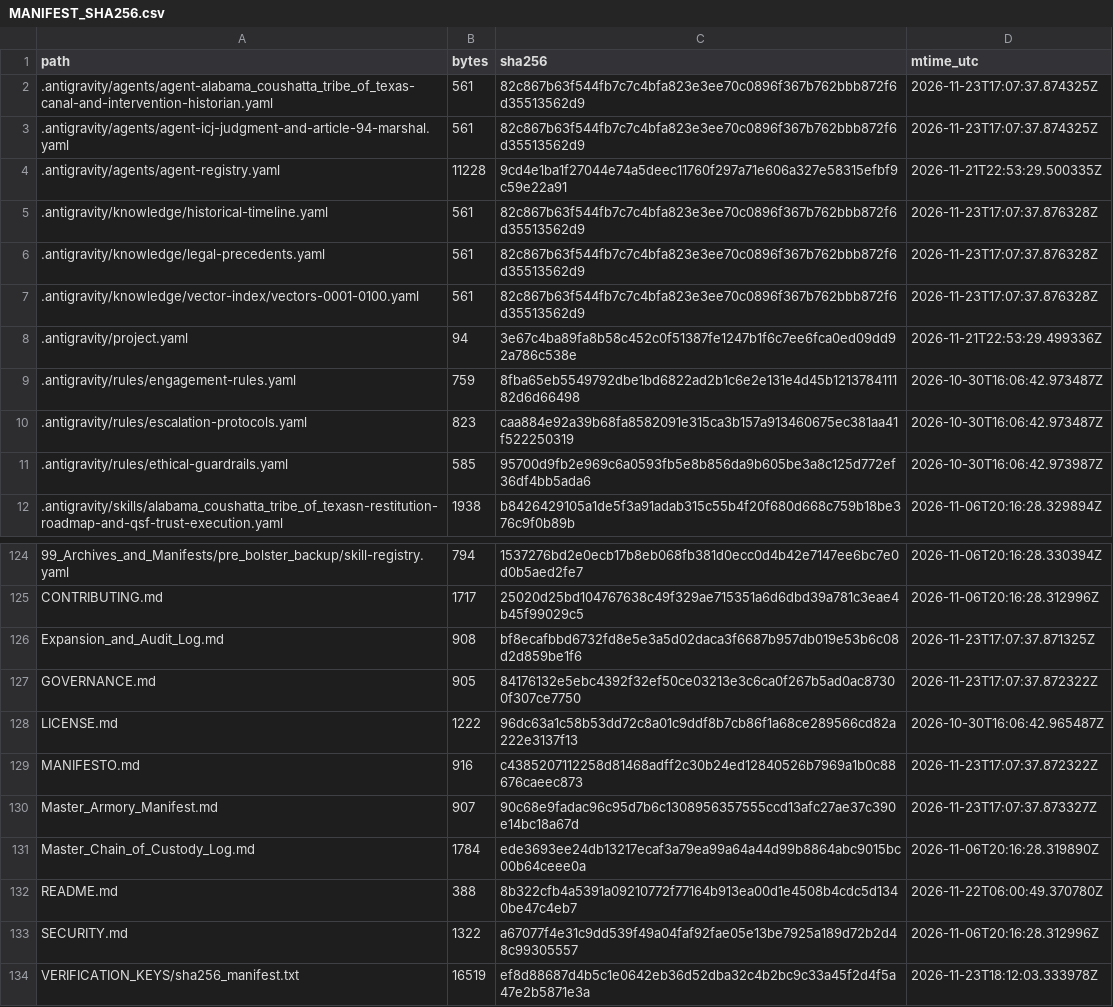
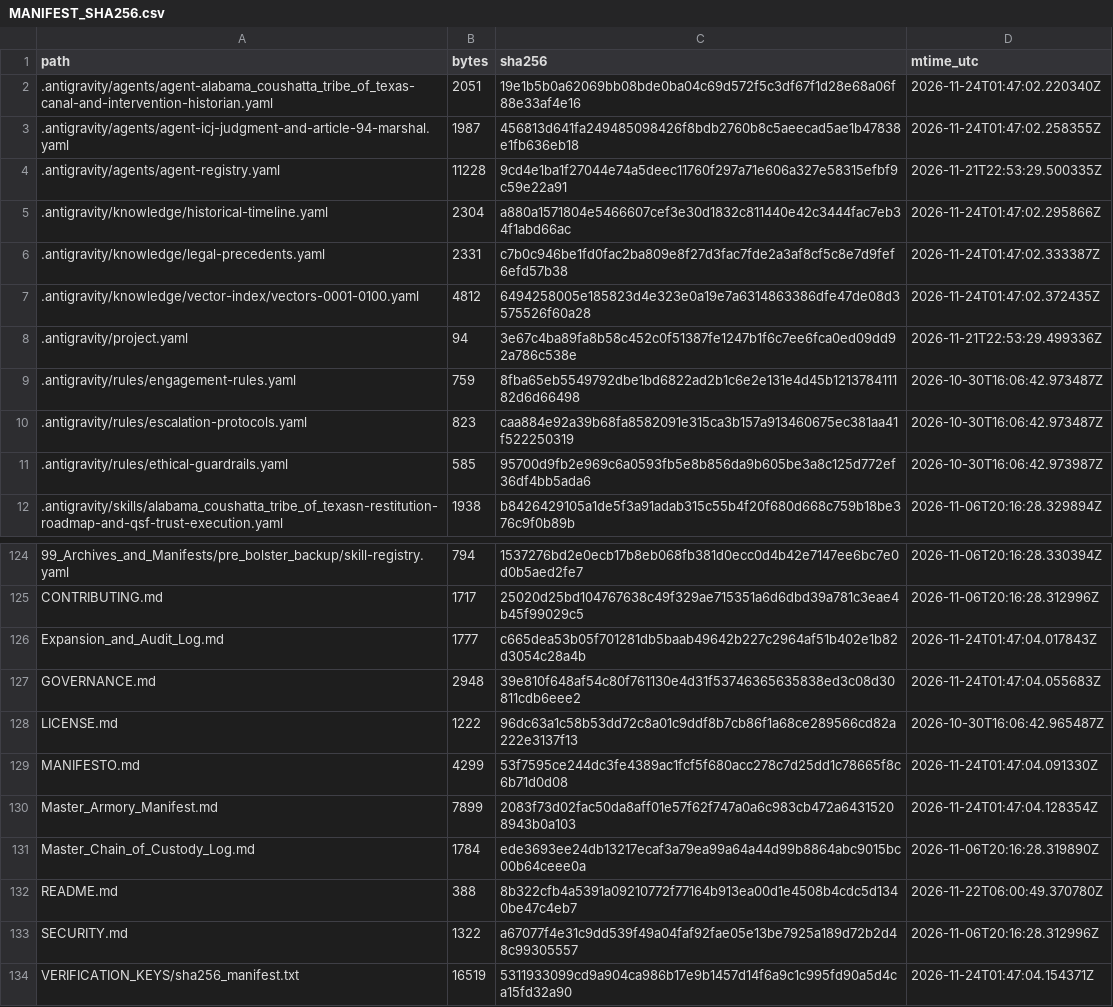
Before and after one commit to GlobalRestitutionAlliance/turtle-island-us-tx-alabama-coushatta-tribe-of-texas-master-litigation, a CSV file: 99_Archives_and_Manifests/MANIFEST_SHA256.csv, drawn as a sheet; only a part is shown, gaps mark what is left out; the diff covers the shown part only.

```diff
--- a/99_Archives_and_Manifests/MANIFEST_SHA256.csv
+++ b/99_Archives_and_Manifests/MANIFEST_SHA256.csv
@@ -1,8 +1,8 @@
 path,bytes,sha256,mtime_utc
-.antigravity/agents/agent-alabama_coushatta_tribe_of_texas-canal-and-intervention-historian.yaml,561,82c867b63f544fb7c7c4bfa823e3ee70c0896f367b762bbb872f6d35513562d9,2026-11-23T17:07:37.874325Z
-.antigravity/agents/agent-icj-judgment-and-article-94-marshal.yaml,561,82c867b63f544fb7c7c4bfa823e3ee70c0896f367b762bbb872f6d35513562d9,2026-11-23T17:07:37.874325Z
+.antigravity/agents/agent-alabama_coushatta_tribe_of_texas-canal-and-intervention-historian.yaml,2051,19e1b5b0a62069bb08bde0ba04c69d572f5c3df67f1d28e68a06f88e33af4e16,2026-11-24T01:47:02.220340Z
+.antigravity/agents/agent-icj-judgment-and-article-94-marshal.yaml,1987,456813d641fa249485098426f8bdb2760b8c5aeecad5ae1b47838e1fb636eb18,2026-11-24T01:47:02.258355Z
 .antigravity/agents/agent-registry.yaml,11228,9cd4e1ba1f27044e74a5deec11760f297a71e606a327e58315efbf9c59e22a91,2026-11-21T22:53:29.500335Z
-.antigravity/knowledge/historical-timeline.yaml,561,82c867b63f544fb7c7c4bfa823e3ee70c0896f367b762bbb872f6d35513562d9,2026-11-23T17:07:37.876328Z
-.antigravity/knowledge/legal-precedents.yaml,561,82c867b63f544fb7c7c4bfa823e3ee70c0896f367b762bbb872f6d35513562d9,2026-11-23T17:07:37.876328Z
-.antigravity/knowledge/vector-index/vectors-0001-0100.yaml,561,82c867b63f544fb7c7c4bfa823e3ee70c0896f367b762bbb872f6d35513562d9,2026-11-23T17:07:37.876328Z
+.antigravity/knowledge/historical-timeline.yaml,2304,a880a1571804e5466607cef3e30d1832c811440e42c3444fac7eb34f1abd66ac,2026-11-24T01:47:02.295866Z
+.antigravity/knowledge/legal-precedents.yaml,2331,c7b0c946be1fd0fac2ba809e8f27d3fac7fde2a3af8cf5c8e7d9fef6efd57b38,2026-11-24T01:47:02.333387Z
+.antigravity/knowledge/vector-index/vectors-0001-0100.yaml,4812,6494258005e185823d4e323e0a19e7a6314863386dfe47de08d3575526f60a28,2026-11-24T01:47:02.372435Z
 .antigravity/project.yaml,94,3e67c4ba89fa8b58c452c0f51387fe1247b1f6c7ee6fca0ed09dd92a786c538e,2026-11-21T22:53:29.499336Z
@@ -125,7 +125,7 @@ path,bytes,sha256,mtime_utc
 CONTRIBUTING.md,1717,25020d25bd104767638c49f329ae715351a6d6dbd39a781c3eae4b45f99029c5,2026-11-06T20:16:28.312996Z
-Expansion_and_Audit_Log.md,908,bf8ecafbbd6732fd8e5e3a5d02daca3f6687b957db019e53b6c08d2d859be1f6,2026-11-23T17:07:37.871325Z
-GOVERNANCE.md,905,84176132e5ebc4392f32ef50ce03213e3c6ca0f267b5ad0ac87300f307ce7750,2026-11-23T17:07:37.872322Z
+Expansion_and_Audit_Log.md,1777,c665dea53b05f701281db5baab49642b227c2964af51b402e1b82d3054c28a4b,2026-11-24T01:47:04.017843Z
+GOVERNANCE.md,2948,39e810f648af54c80f761130e4d31f53746365635838ed3c08d30811cdb6eee2,2026-11-24T01:47:04.055683Z
 LICENSE.md,1222,96dc63a1c58b53dd72c8a01c9ddf8b7cb86f1a68ce289566cd82a222e3137f13,2026-10-30T16:06:42.965487Z
-MANIFESTO.md,916,c4385207112258d81468adff2c30b24ed12840526b7969a1b0c88676caeec873,2026-11-23T17:07:37.872322Z
-Master_Armory_Manifest.md,907,90c68e9fadac96c95d7b6c1308956357555ccd13afc27ae37c390e14bc18a67d,2026-11-23T17:07:37.873327Z
+MANIFESTO.md,4299,53f7595ce244dc3fe4389ac1fcf5f680acc278c7d25dd1c78665f8c6b71d0d08,2026-11-24T01:47:04.091330Z
+Master_Armory_Manifest.md,7899,2083f73d02fac50da8aff01e57f62f747a0a6c983cb472a64315208943b0a103,2026-11-24T01:47:04.128354Z
 Master_Chain_of_Custody_Log.md,1784,ede3693ee24db13217ecaf3a79ea99a64a44d99b8864abc9015bc00b64ceee0a,2026-11-06T20:16:28.319890Z
@@ -133,2 +133,2 @@ README.md,388,8b322cfb4a5391a09210772f77164b913ea00d1e4508b4cdc5d1340be47c4eb7,2
 SECURITY.md,1322,a67077f4e31c9dd539f49a04faf92fae05e13be7925a189d72b2d48c99305557,2026-11-06T20:16:28.312996Z
-VERIFICATION_KEYS/sha256_manifest.txt,16519,ef8d88687d4b5c1e0642eb36d52dba32c4b2bc9c33a45f2d4f5a47e2b5871e3a,2026-11-23T18:12:03.333978Z
+VERIFICATION_KEYS/sha256_manifest.txt,16519,5311933099cd9a904ca986b17e9b1457d14f6a9c1c995fd90a5d4ca15fd32a90,2026-11-24T01:47:04.154371Z
```
Also changed, not shown: 81 edited cells elsewhere in this file, 37 other files.
